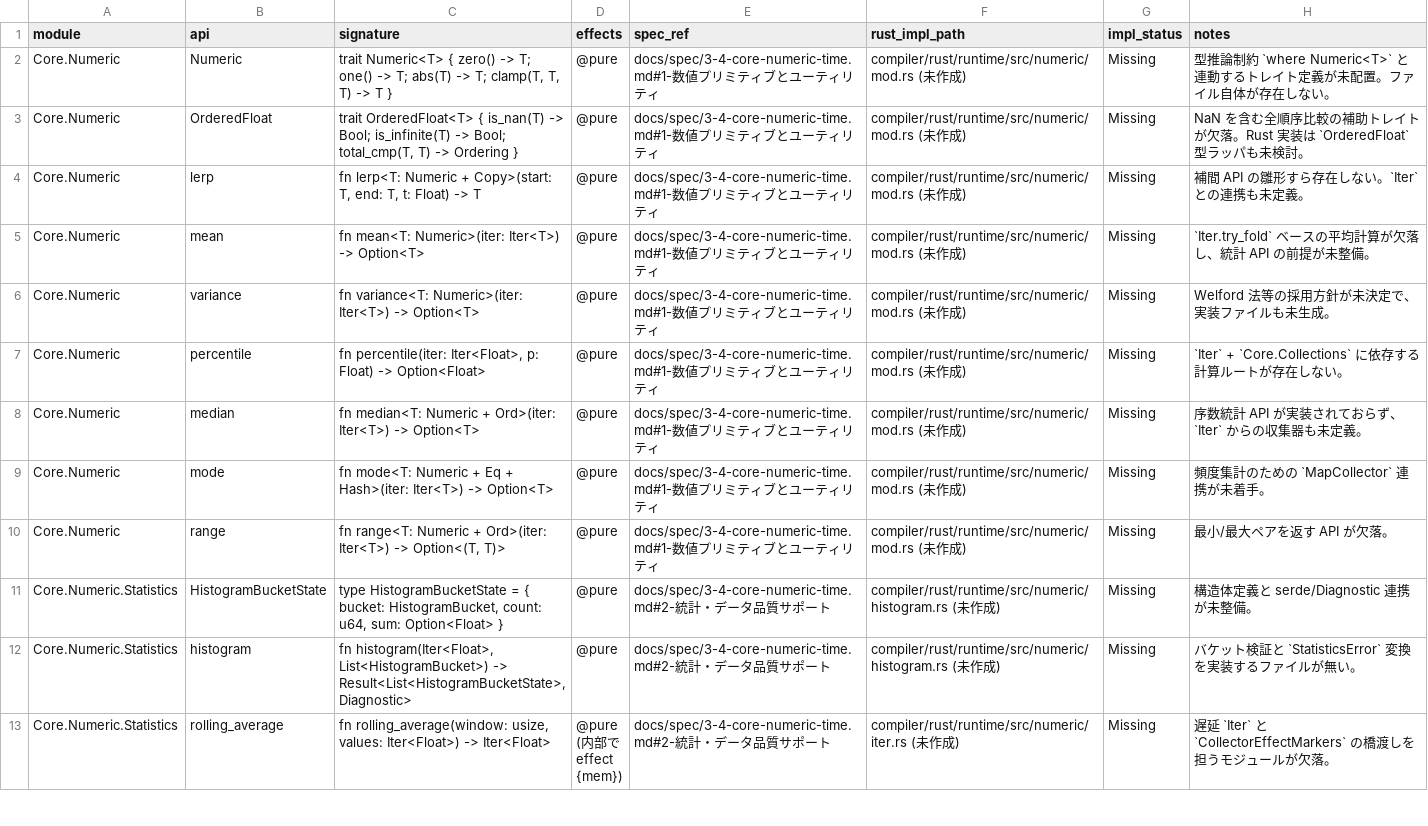
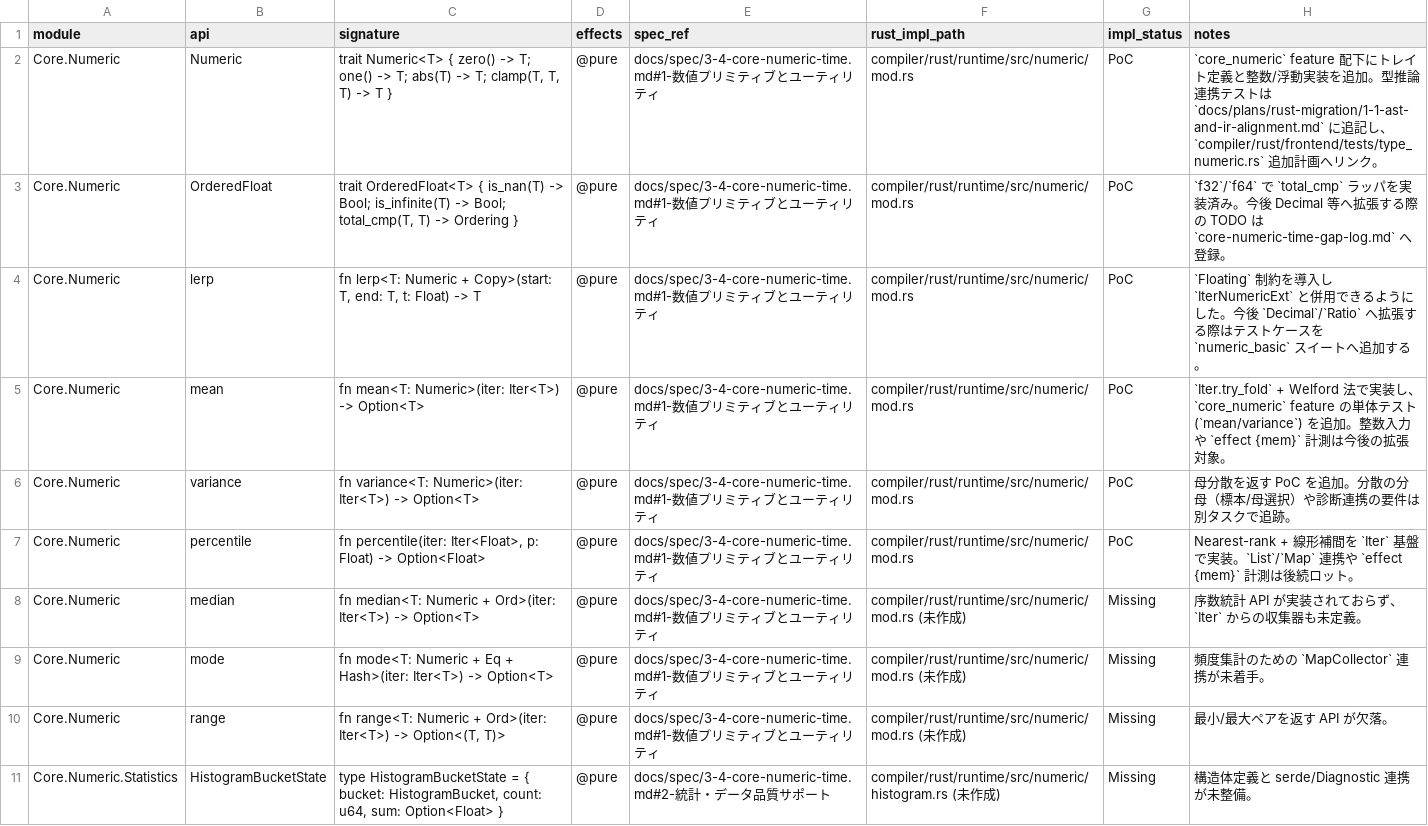
Before and after one commit to dolphilia/reml, a CSV file: docs/plans/bootstrap-roadmap/assets/core-numeric-time-api-diff.csv, drawn as a sheet; only a part is shown; the shorter side is filled out with more unchanged rows.

```diff
--- a/docs/plans/bootstrap-roadmap/assets/core-numeric-time-api-diff.csv
+++ b/docs/plans/bootstrap-roadmap/assets/core-numeric-time-api-diff.csv
@@ -1,8 +1,8 @@
 module,api,signature,effects,spec_ref,rust_impl_path,impl_status,notes
-Core.Numeric,Numeric,"trait Numeric<T> { zero() -> T; one() -> T; abs(T) -> T; clamp(T, T, T) -> T }","@pure",docs/spec/3-4-core-numeric-time.md#1-数値プリミティブとユーティリティ,compiler/rust/runtime/src/numeric/mod.rs (未作成),Missing,"型推論制約 `where Numeric<T>` と連動するトレイト定義が未配置。ファイル自体が存在しない。"
-Core.Numeric,OrderedFloat,"trait OrderedFloat<T> { is_nan(T) -> Bool; is_infinite(T) -> Bool; total_cmp(T, T) -> Ordering }","@pure",docs/spec/3-4-core-numeric-time.md#1-数値プリミティブとユーティリティ,compiler/rust/runtime/src/numeric/mod.rs (未作成),Missing,"NaN を含む全順序比較の補助トレイトが欠落。Rust 実装は `OrderedFloat` 型ラッパも未検討。"
-Core.Numeric,lerp,"fn lerp<T: Numeric + Copy>(start: T, end: T, t: Float) -> T","@pure",docs/spec/3-4-core-numeric-time.md#1-数値プリミティブとユーティリティ,compiler/rust/runtime/src/numeric/mod.rs (未作成),Missing,"補間 API の雛形すら存在しない。`Iter` との連携も未定義。"
-Core.Numeric,mean,"fn mean<T: Numeric>(iter: Iter<T>) -> Option<T>","@pure",docs/spec/3-4-core-numeric-time.md#1-数値プリミティブとユーティリティ,compiler/rust/runtime/src/numeric/mod.rs (未作成),Missing,"`Iter.try_fold` ベースの平均計算が欠落し、統計 API の前提が未整備。"
-Core.Numeric,variance,"fn variance<T: Numeric>(iter: Iter<T>) -> Option<T>","@pure",docs/spec/3-4-core-numeric-time.md#1-数値プリミティブとユーティリティ,compiler/rust/runtime/src/numeric/mod.rs (未作成),Missing,"Welford 法等の採用方針が未決定で、実装ファイルも未生成。"
-Core.Numeric,percentile,"fn percentile(iter: Iter<Float>, p: Float) -> Option<Float>","@pure",docs/spec/3-4-core-numeric-time.md#1-数値プリミティブとユーティリティ,compiler/rust/runtime/src/numeric/mod.rs (未作成),Missing,"`Iter` + `Core.Collections` に依存する計算ルートが存在しない。"
+Core.Numeric,Numeric,"trait Numeric<T> { zero() -> T; one() -> T; abs(T) -> T; clamp(T, T, T) -> T }","@pure",docs/spec/3-4-core-numeric-time.md#1-数値プリミティブとユーティリティ,compiler/rust/runtime/src/numeric/mod.rs,PoC,"`core_numeric` feature 配下にトレイト定義と整数/浮動実装を追加。型推論連携テストは `docs/plans/rust-migration/1-1-ast-and-ir-alignment.md` に追記し、`compiler/rust/frontend/tests/type_numeric.rs` 追加計画へリンク。"
+Core.Numeric,OrderedFloat,"trait OrderedFloat<T> { is_nan(T) -> Bool; is_infinite(T) -> Bool; total_cmp(T, T) -> Ordering }","@pure",docs/spec/3-4-core-numeric-time.md#1-数値プリミティブとユーティリティ,compiler/rust/runtime/src/numeric/mod.rs,PoC,"`f32`/`f64` で `total_cmp` ラッパを実装済み。今後 Decimal 等へ拡張する際の TODO は `core-numeric-time-gap-log.md` へ登録。"
+Core.Numeric,lerp,"fn lerp<T: Numeric + Copy>(start: T, end: T, t: Float) -> T","@pure",docs/spec/3-4-core-numeric-time.md#1-数値プリミティブとユーティリティ,compiler/rust/runtime/src/numeric/mod.rs,PoC,"`Floating` 制約を導入し `IterNumericExt` と併用できるようにした。今後 `Decimal`/`Ratio` へ拡張する際はテストケースを `numeric_basic` スイートへ追加する。"
+Core.Numeric,mean,"fn mean<T: Numeric>(iter: Iter<T>) -> Option<T>","@pure",docs/spec/3-4-core-numeric-time.md#1-数値プリミティブとユーティリティ,compiler/rust/runtime/src/numeric/mod.rs,PoC,"`Iter.try_fold` + Welford 法で実装し、`core_numeric` feature の単体テスト (`mean/variance`) を追加。整数入力や `effect {mem}` 計測は今後の拡張対象。"
+Core.Numeric,variance,"fn variance<T: Numeric>(iter: Iter<T>) -> Option<T>","@pure",docs/spec/3-4-core-numeric-time.md#1-数値プリミティブとユーティリティ,compiler/rust/runtime/src/numeric/mod.rs,PoC,"母分散を返す PoC を追加。分散の分母（標本/母選択）や診断連携の要件は別タスクで追跡。"
+Core.Numeric,percentile,"fn percentile(iter: Iter<Float>, p: Float) -> Option<Float>","@pure",docs/spec/3-4-core-numeric-time.md#1-数値プリミティブとユーティリティ,compiler/rust/runtime/src/numeric/mod.rs,PoC,"Nearest-rank + 線形補間を `Iter` 基盤で実装。`List`/`Map` 連携や `effect {mem}` 計測は後続ロット。"
 Core.Numeric,median,"fn median<T: Numeric + Ord>(iter: Iter<T>) -> Option<T>","@pure",docs/spec/3-4-core-numeric-time.md#1-数値プリミティブとユーティリティ,compiler/rust/runtime/src/numeric/mod.rs (未作成),Missing,"序数統計 API が実装されておらず、`Iter` からの収集器も未定義。"
```
Also changed, not shown: 8 other files.
